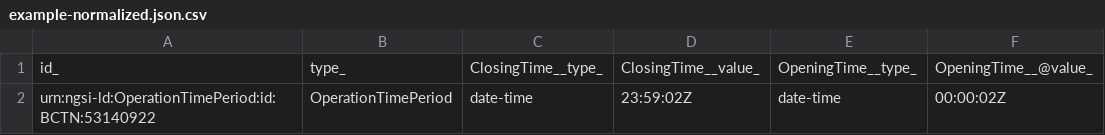
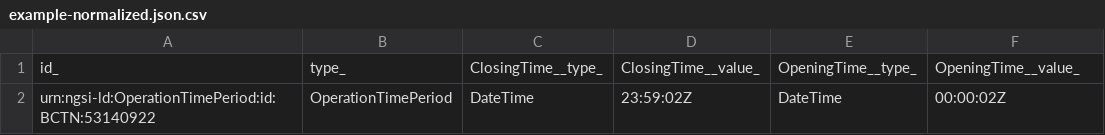
Before and after one commit to smart-data-models/dataModel.ACRIS, a CSV file: OperationTimePeriod/examples/example-normalized.json.csv, drawn as a sheet.

Commit message:
Exported example to csv example-normalized.json

```diff
--- a/OperationTimePeriod/examples/example-normalized.json.csv
+++ b/OperationTimePeriod/examples/example-normalized.json.csv
@@ -1,2 +1,2 @@
-"id_", "type_", "ClosingTime__type_", "ClosingTime__value_", "OpeningTime__type_", "OpeningTime__@value_"
-"urn:ngsi-ld:OperationTimePeriod:id:BCTN:53140922", "OperationTimePeriod", "date-time", "23:59:02Z", "date-time", "00:00:02Z"
+"id_", "type_", "ClosingTime__type_", "ClosingTime__value_", "OpeningTime__type_", "OpeningTime__value_"
+"urn:ngsi-ld:OperationTimePeriod:id:BCTN:53140922", "OperationTimePeriod", "DateTime", "23:59:02Z", "DateTime", "00:00:02Z"
```
